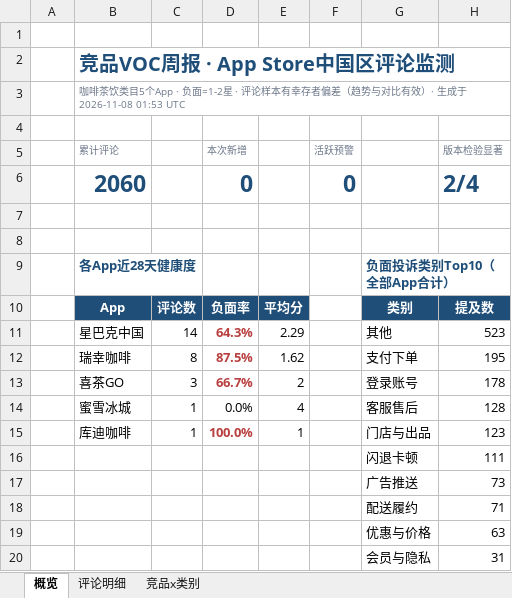
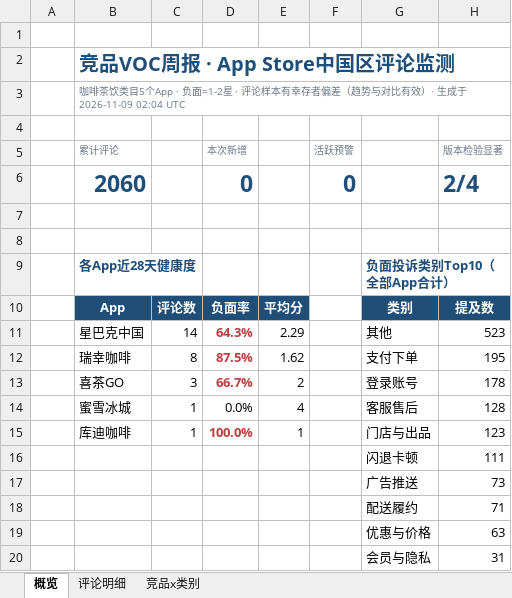
Before and after one commit to EGG-ZERO/appstore-voc-radar, an Excel workbook: reports/竞品VOC周报.xlsx, sheet 概览, drawn as a sheet; values as stored, in another font and other column widths than the file's, no borders; charts and pictures and conditional formats not drawn; the diff names each change by its address in the sheet, - before the commit and + after, or states it on an @@ line.

```diff
--- a/reports/竞品VOC周报.xlsx (sheet 概览)
+++ b/reports/竞品VOC周报.xlsx (sheet 概览)
-B3 (累计评论): …生成于 2026-11-08 01:53 UTC
+B3 (累计评论): …生成于 2026-11-09 02:04 UTC
```
Also changed, not shown: 3 other files.
